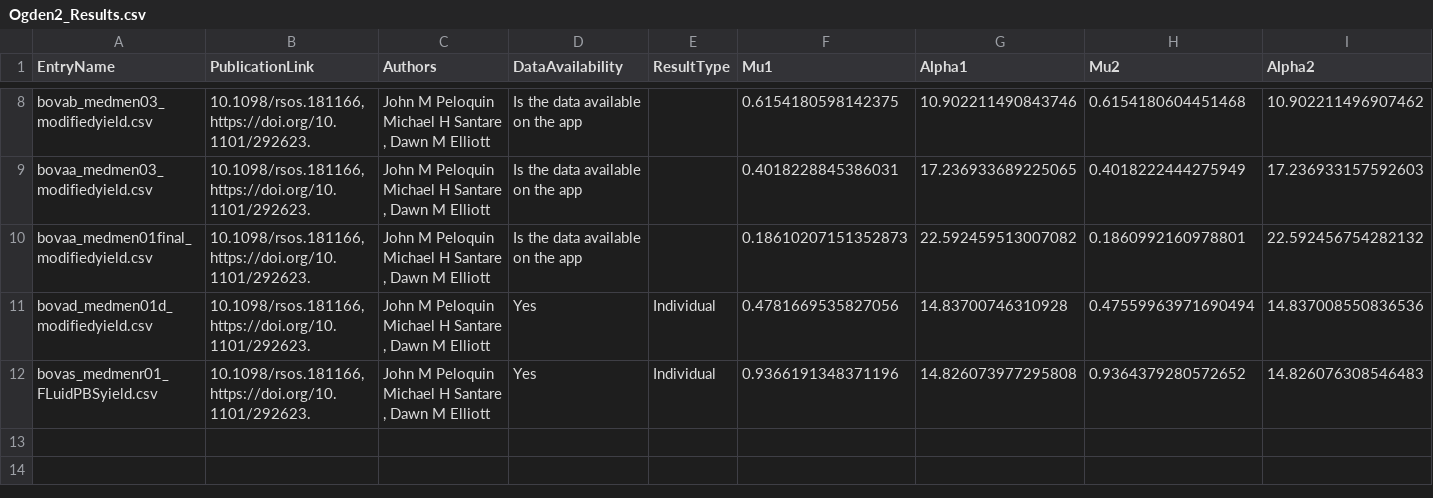
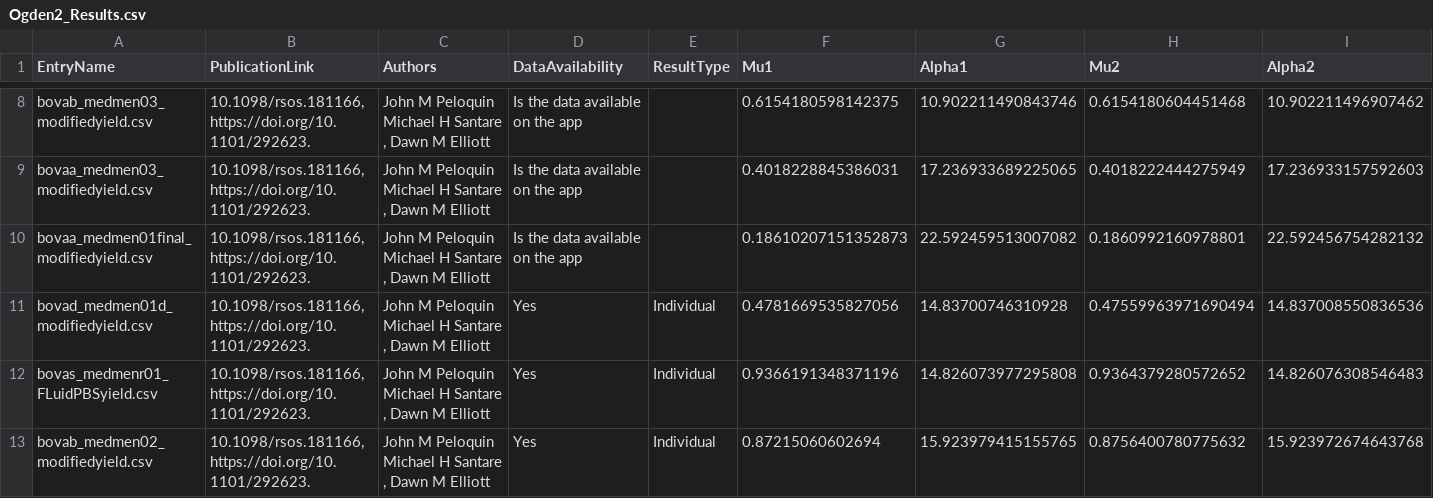
Before and after one commit to STBDATABS/Models, a CSV file: Ogden2_Results.csv, drawn as a sheet; only a part is shown, gaps mark what is left out; rows hold the shown columns only; the diff names each change by its address in the sheet, - before the commit and + after, or states it on an @@ line.

Commit message:
Append results for Ogden2 with note

```diff
--- a/Ogden2_Results.csv
+++ b/Ogden2_Results.csv
+row 13: bovab_medmen02_modifiedyield.csv | 10.1098/rsos.181166,https://doi.org/10.1101/292623. | John M Peloquin Michael H Santare , Dawn M Elliott | Yes | Individual | 0.87215060602694 | 15.923979415155765 | 0.8756400780775632 | 15.923972674643768
```
